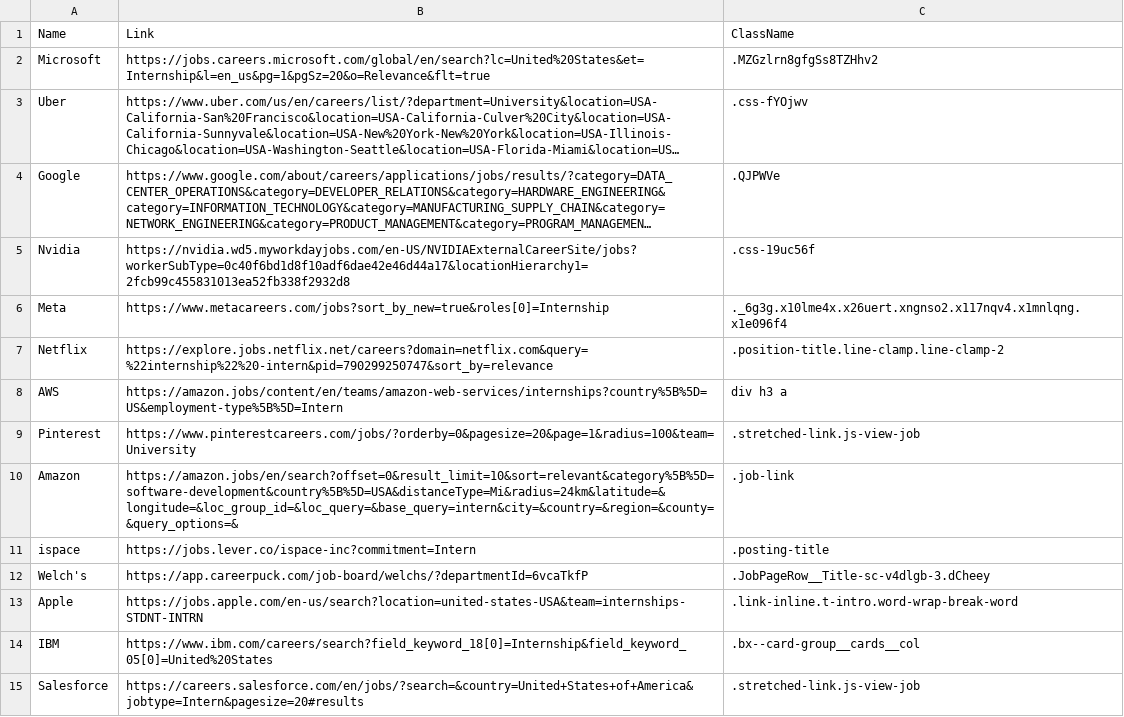
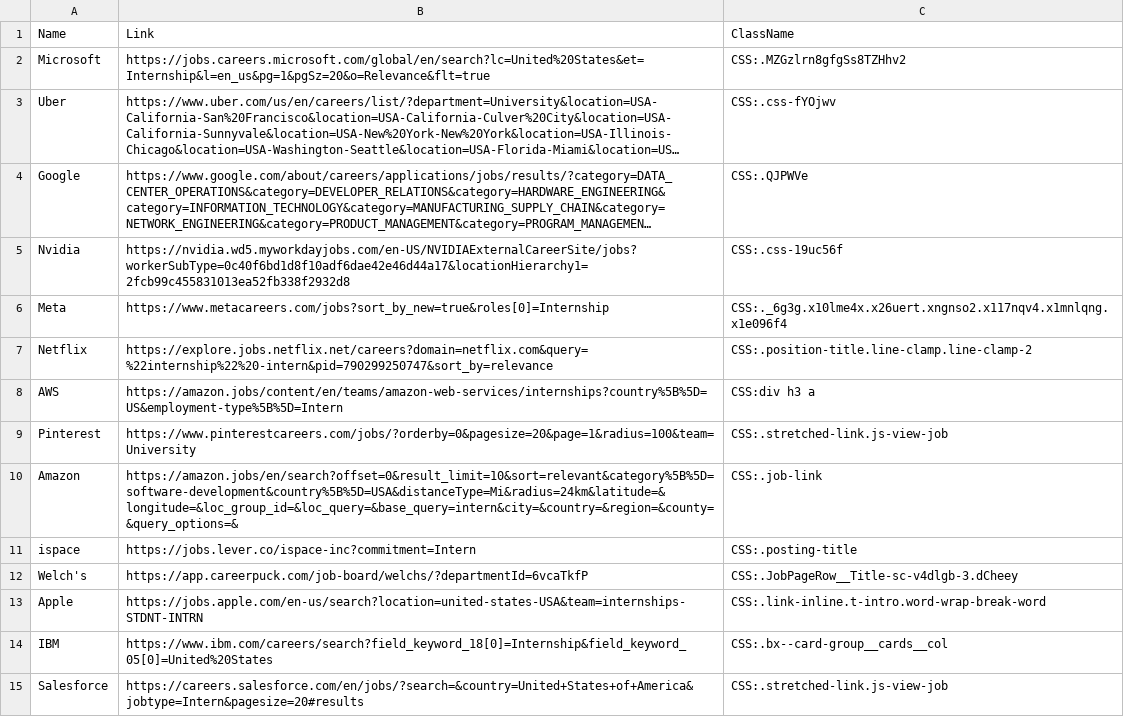
Before and after one commit to Ph1so/phlux2.0, a CSV file: companies.csv, drawn as a sheet; only a part is shown; long unchanged cells end in …; the diff covers the shown part only; the diff names each change by its address in the sheet, - before the commit and + after, or states it on an @@ line.

```diff
--- a/companies.csv
+++ b/companies.csv
-C2: .MZGzlrn8gfgSs8TZHhv2
+C2: CSS:.MZGzlrn8gfgSs8TZHhv2
-C3: .css-fYOjwv
+C3: CSS:.css-fYOjwv
-C4: .QJPWVe
+C4: CSS:.QJPWVe
-C5: .css-19uc56f
+C5: CSS:.css-19uc56f
-C6: ._6g3g.x10lme4x.x26uert.xngnso2.x117nqv4.x1mnlqng.x1e096f4
+C6: CSS:._6g3g.x10lme4x.x26uert.xngnso2.x117nqv4.x1mnlqng.x1e096f4
-C7: .position-title.line-clamp.line-clamp-2
+C7: CSS:.position-title.line-clamp.line-clamp-2
-C8: div h3 a
+C8: CSS:div h3 a
-C9: .stretched-link.js-view-job
+C9: CSS:.stretched-link.js-view-job
-C10: .job-link
+C10: CSS:.job-link
-C11: .posting-title
+C11: CSS:.posting-title
-C12: .JobPageRow__Title-sc-v4dlgb-3.dCheey
+C12: CSS:.JobPageRow__Title-sc-v4dlgb-3.dCheey
-C13: .link-inline.t-intro.word-wrap-break-word
+C13: CSS:.link-inline.t-intro.word-wrap-break-word
-C14: .bx--card-group__cards__col
+C14: CSS:.bx--card-group__cards__col
-C15: .stretched-link.js-view-job
+C15: CSS:.stretched-link.js-view-job
```
Also changed, not shown: 76 edited cells elsewhere in this file, 3 other files.
